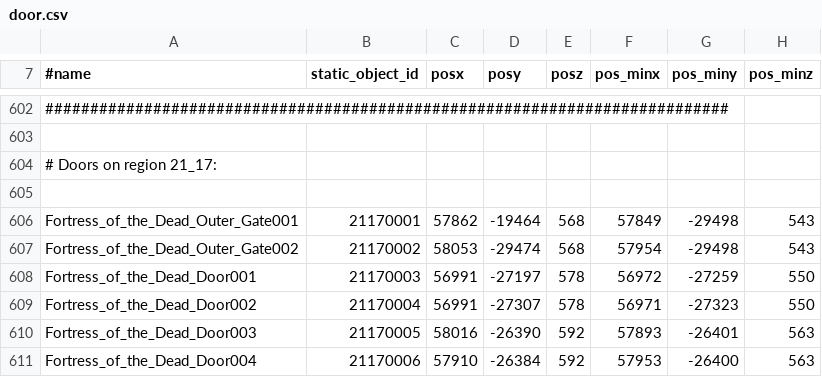
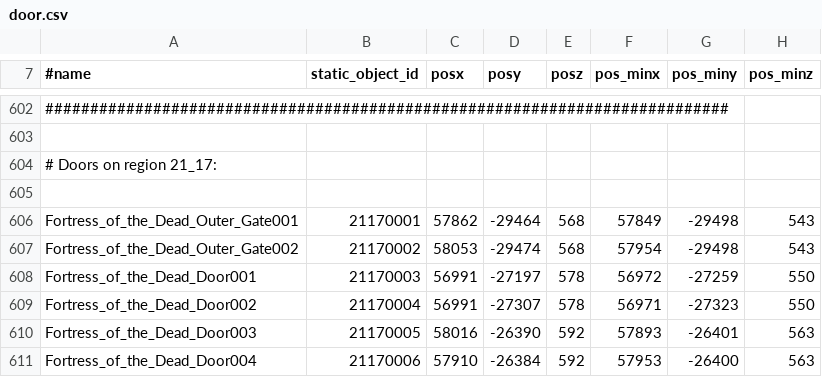
Before and after one commit to svn2github/l2jtw_datapack, a CSV file: L2JTW_Datapack_CT2/data/door.csv, drawn as a sheet; only a part is shown, gaps mark what is left out; the diff names each change by its address in the sheet, - before the commit and + after, or states it on an @@ line.

Commit message:
更新(來自L2JO)
git-svn-id: http://www.l2jtw.com:3690/svn/datapack@521 9bd44e3e-6552-0410-907e-a6ca40b856b6

```diff
--- a/L2JTW_Datapack_CT2/data/door.csv
+++ b/L2JTW_Datapack_CT2/data/door.csv
-D606 (posy): -19464
+D606 (posy): -29464
```
Also changed, not shown: 36 other files.
